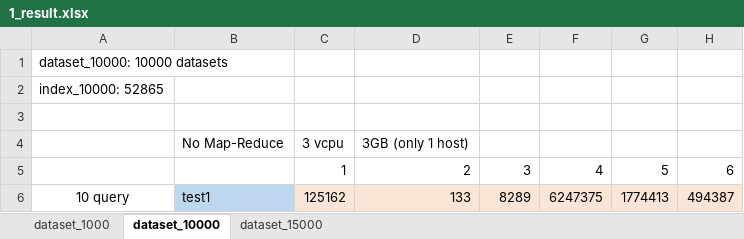
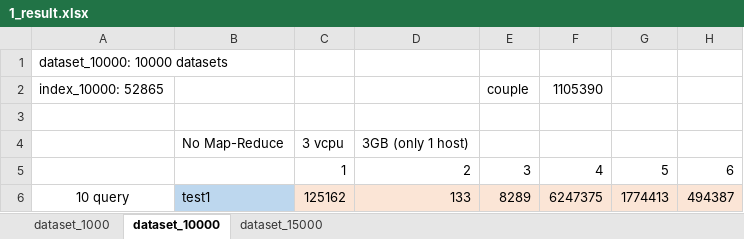
Before and after one commit to HammerProject/HammerDataProject, an Excel workbook: hammer-project/hammer-shark/data_us/1_result.xlsx, sheet dataset_10000, drawn as a sheet; only a part is shown; values as stored, in another font and other column widths than the file's, no borders; the diff names each change by its address in the sheet, - before the commit and + after, or states it on an @@ line.

Commit message:
calc couple in inverted index

```diff
--- a/hammer-project/hammer-shark/data_us/1_result.xlsx (sheet dataset_10000)
+++ b/hammer-project/hammer-shark/data_us/1_result.xlsx (sheet dataset_10000)
-E2: (empty)
+E2: couple
-F2: (empty)
+F2: 1105390
```
Also changed, not shown: sheet dataset_15000, sheet dataset_1000.
